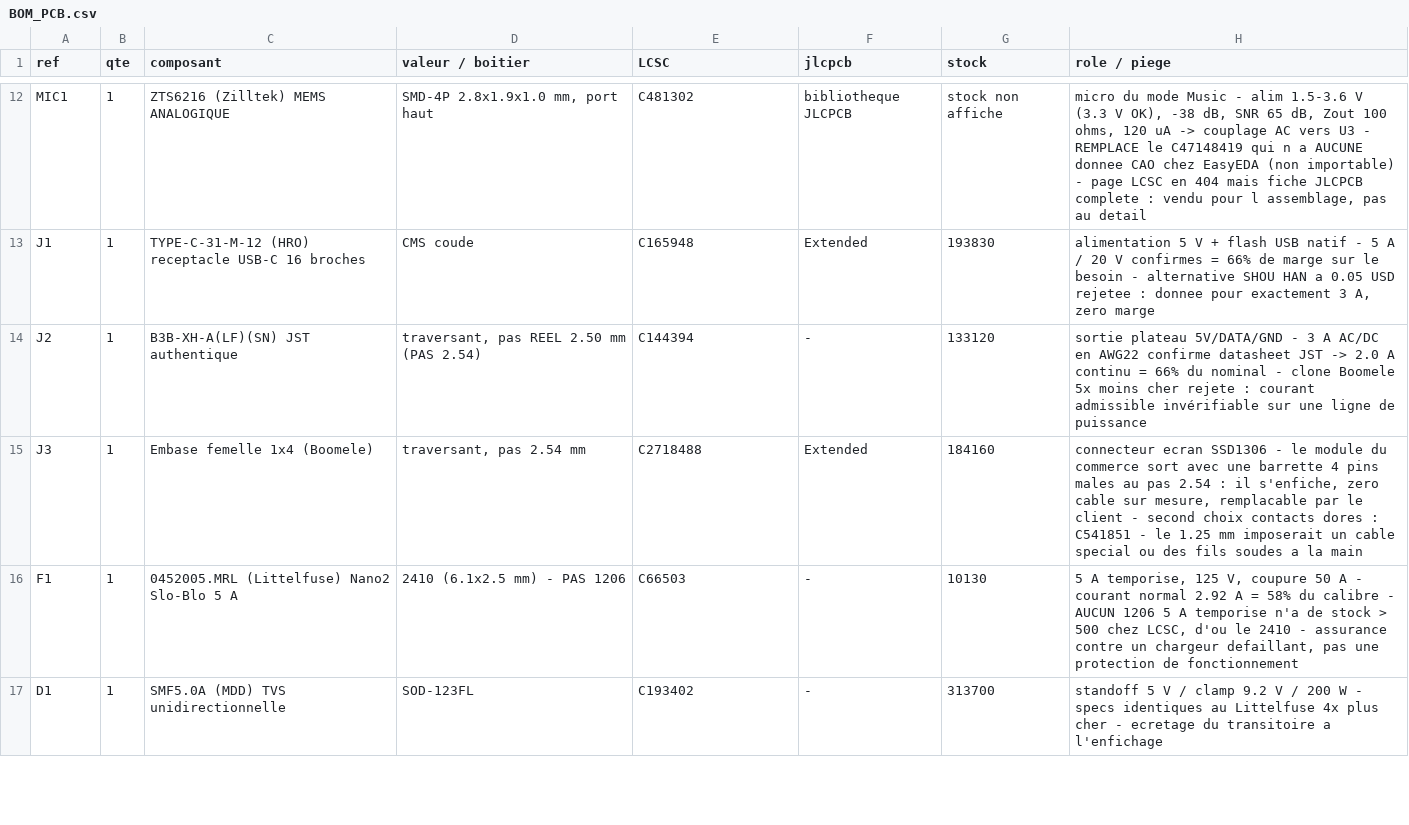
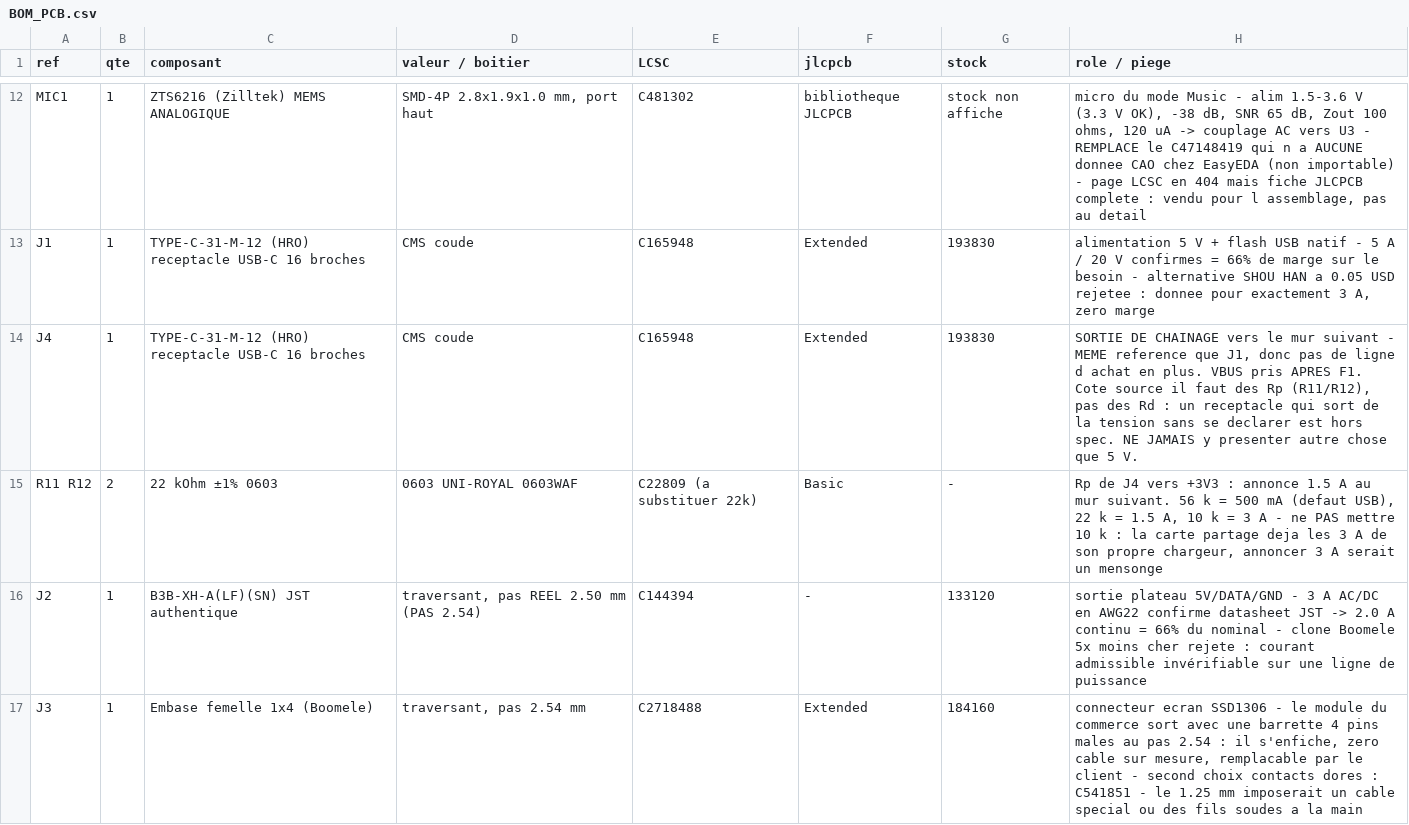
Before and after one commit to Vapi27/gottfa-esp32, a CSV file: hardware/BOM_PCB.csv, drawn as a sheet; only a part is shown, gaps mark what is left out; the shorter side is filled out with more unchanged rows.

```diff
--- a/hardware/BOM_PCB.csv
+++ b/hardware/BOM_PCB.csv
@@ -13,2 +13,4 @@ MIC1,1,ZTS6216 (Zilltek) MEMS ANALOGIQUE,"SMD-4P 2.8x1.9x1.0 mm, port haut",C481
 J1,1,TYPE-C-31-M-12 (HRO) receptacle USB-C 16 broches,CMS coude,C165948,Extended,193830,"alimentation 5 V + flash USB natif - 5 A / 20 V confirmes = 66% de marge sur le besoin - alternative SHOU HAN a 0.05 USD rejetee : donnee pour exactement 3 A, zero marge"
+J4,1,TYPE-C-31-M-12 (HRO) receptacle USB-C 16 broches,CMS coude,C165948,Extended,193830,"SORTIE DE CHAINAGE vers le mur suivant - MEME reference que J1, donc pas de ligne d achat en plus. VBUS pris APRES F1. Cote source il faut des Rp (R11/R12), pas des Rd : un receptacle qui sort de la tension sans se declarer est hors spec. NE JAMAIS y presenter autre chose que 5 V."
+R11 R12,2,22 kOhm ±1% 0603,0603 UNI-ROYAL 0603WAF,C22809 (a substituer 22k),Basic,-,"Rp de J4 vers +3V3 : annonce 1.5 A au mur suivant. 56 k = 500 mA (defaut USB), 22 k = 1.5 A, 10 k = 3 A - ne PAS mettre 10 k : la carte partage deja les 3 A de son propre chargeur, annoncer 3 A serait un mensonge"
 J2,1,B3B-XH-A(LF)(SN) JST authentique,"traversant, pas REEL 2.50 mm (PAS 2.54)",C144394,-,133120,"sortie plateau 5V/DATA/GND - 3 A AC/DC en AWG22 confirme datasheet JST -> 2.0 A continu = 66% du nominal - clone Boomele 5x moins cher rejete : courant admissible invérifiable sur une ligne de puissance"
```
Also changed, not shown: 6 other files.
